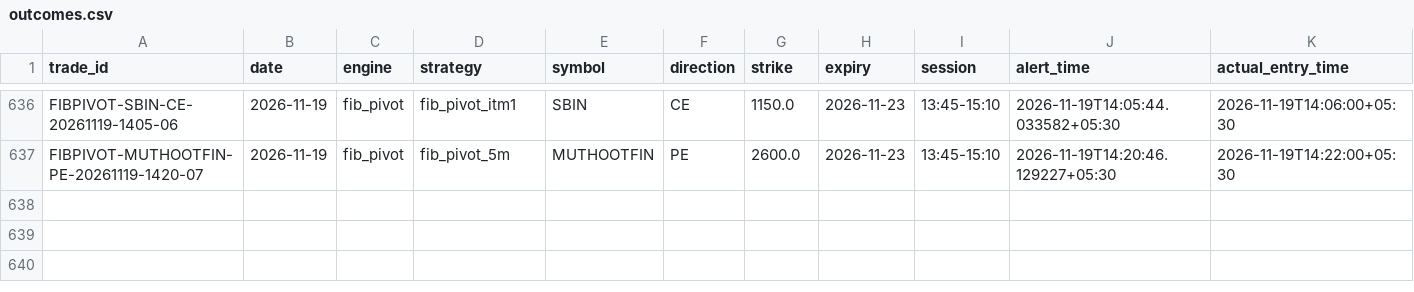
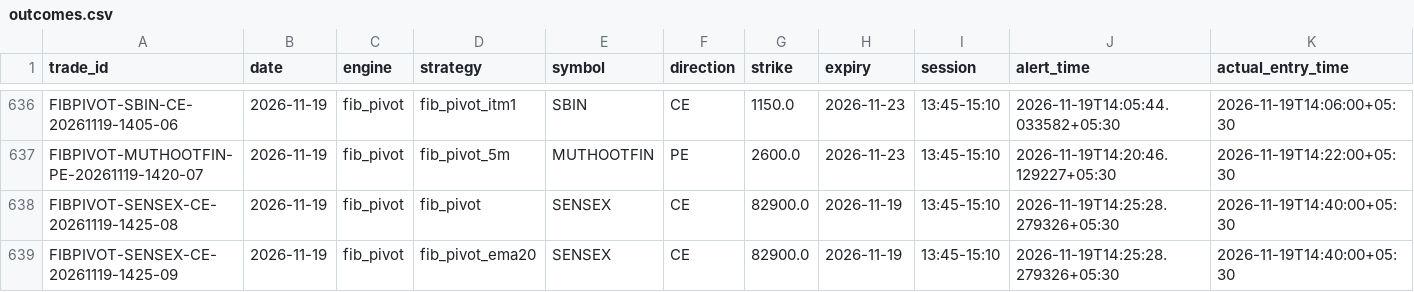
Before and after one commit to kothasanketh93-afk/options-alert-scanner, a CSV file: ledger/outcomes.csv, drawn as a sheet; only a part is shown, gaps mark what is left out; rows hold the shown columns only; the diff names each change by its address in the sheet, - before the commit and + after, or states it on an @@ line.

```diff
--- a/ledger/outcomes.csv
+++ b/ledger/outcomes.csv
+row 638: FIBPIVOT-SENSEX-CE-20261119-1425-08 | 2026-11-19 | fib_pivot | fib_pivot | SENSEX | CE | 82900.0 | 2026-11-19 | 13:45-15:10 | 2026-11-19T14:25:28.279326+05:30 | 2026-11-19T14:40:00+05:30
+row 639: FIBPIVOT-SENSEX-CE-20261119-1425-09 | 2026-11-19 | fib_pivot | fib_pivot_ema20 | SENSEX | CE | 82900.0 | 2026-11-19 | 13:45-15:10 | 2026-11-19T14:25:28.279326+05:30 | 2026-11-19T14:40:00+05:30
```
Also changed, not shown: ledger/pattern_tape/2026-11-19.csv, 3 other files.
